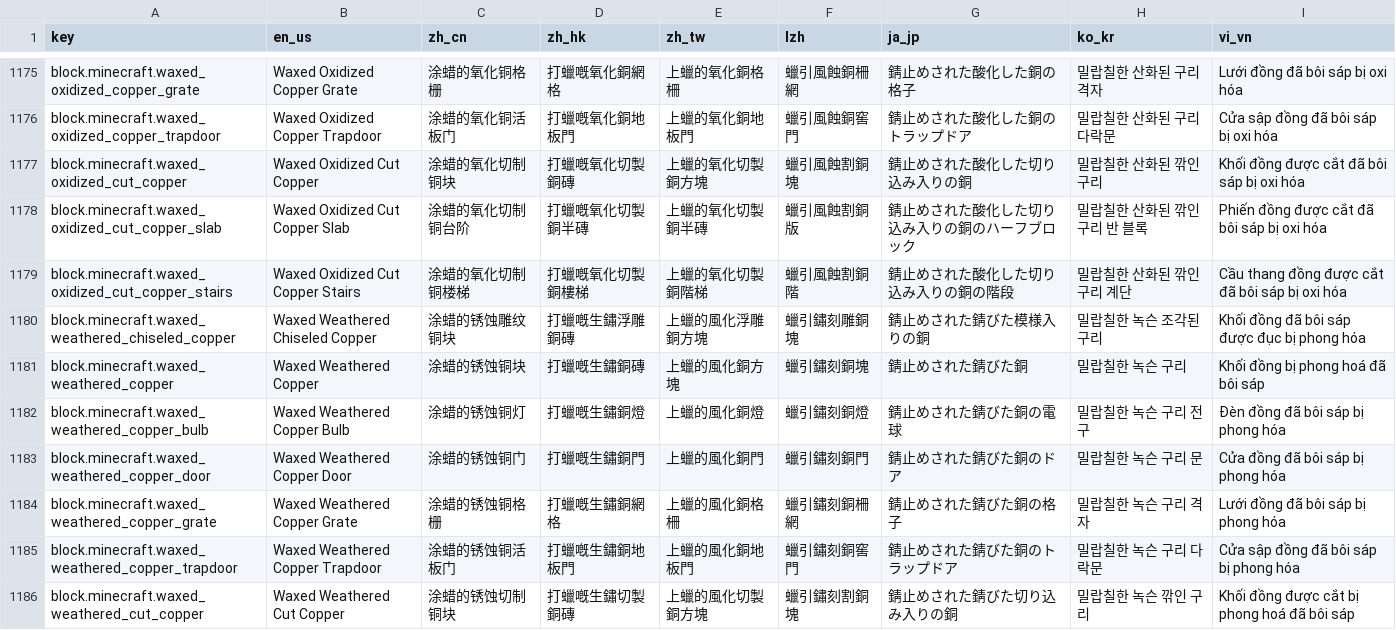
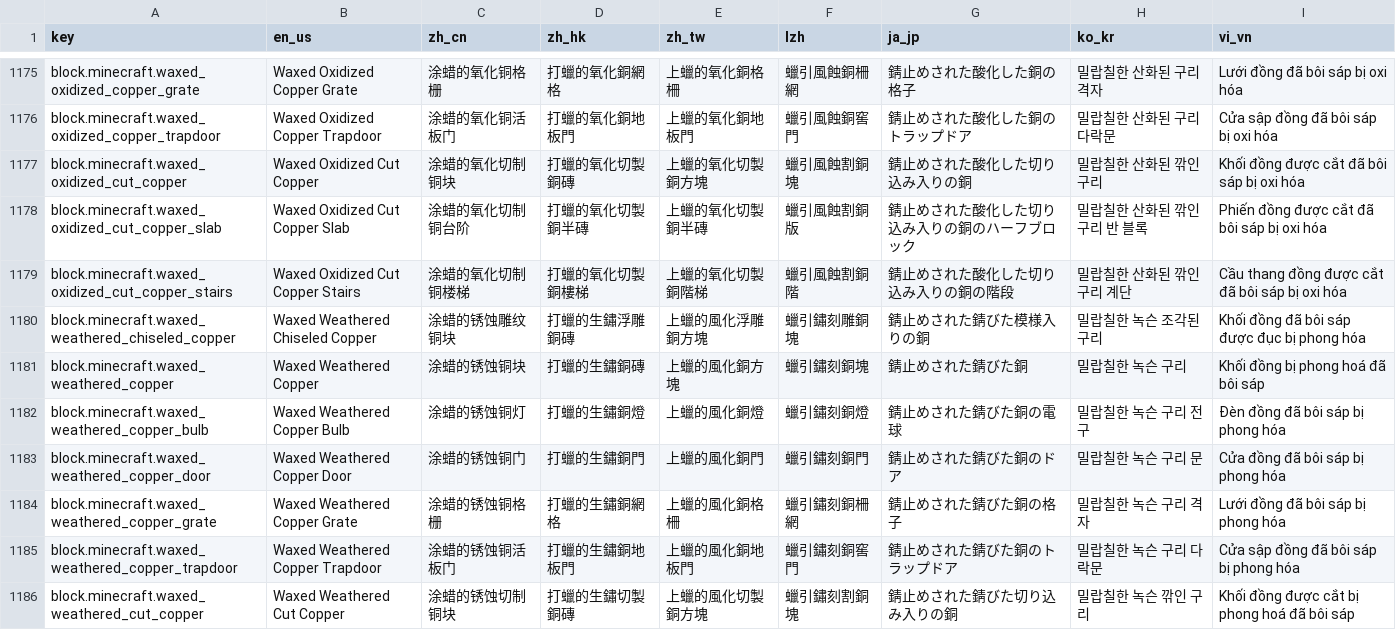
Before and after one commit to SkyEye-FAST/minecraft_translation_flask, a TSV file: static/table.tsv, drawn as a sheet; only a part is shown, gaps mark what is left out; the diff covers the shown part only; the diff names each change by its address in the sheet, - before the commit and + after, or states it on an @@ line.

```diff
--- a/static/table.tsv
+++ b/static/table.tsv
-D1175 (zh_hk): 打蠟嘅氧化銅網格
+D1175 (zh_hk): 打蠟的氧化銅網格
-D1176 (zh_hk): 打蠟嘅氧化銅地板門
+D1176 (zh_hk): 打蠟的氧化銅地板門
-D1177 (zh_hk): 打蠟嘅氧化切製銅磚
+D1177 (zh_hk): 打蠟的氧化切製銅磚
-D1178 (zh_hk): 打蠟嘅氧化切製銅半磚
+D1178 (zh_hk): 打蠟的氧化切製銅半磚
-D1179 (zh_hk): 打蠟嘅氧化切製銅樓梯
+D1179 (zh_hk): 打蠟的氧化切製銅樓梯
-D1180 (zh_hk): 打蠟嘅生鏽浮雕銅磚
+D1180 (zh_hk): 打蠟的生鏽浮雕銅磚
-D1181 (zh_hk): 打蠟嘅生鏽銅磚
+D1181 (zh_hk): 打蠟的生鏽銅磚
-D1182 (zh_hk): 打蠟嘅生鏽銅燈
+D1182 (zh_hk): 打蠟的生鏽銅燈
-D1183 (zh_hk): 打蠟嘅生鏽銅門
+D1183 (zh_hk): 打蠟的生鏽銅門
-D1184 (zh_hk): 打蠟嘅生鏽銅網格
+D1184 (zh_hk): 打蠟的生鏽銅網格
-D1185 (zh_hk): 打蠟嘅生鏽銅地板門
+D1185 (zh_hk): 打蠟的生鏽銅地板門
-D1186 (zh_hk): 打蠟嘅生鏽切製銅磚
+D1186 (zh_hk): 打蠟的生鏽切製銅磚
```
Also changed, not shown: 155 edited cells elsewhere in this file.
